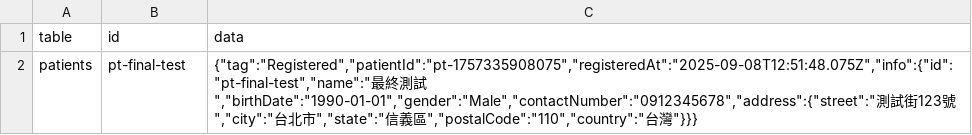
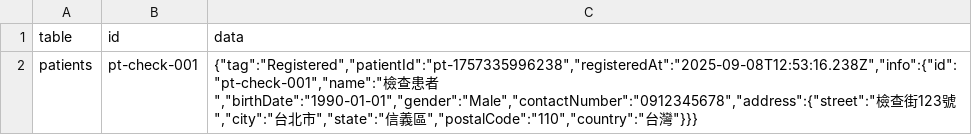
Before and after one commit to JohnKeng/mini-HIS-UI, a CSV file: src/db.csv, drawn as a sheet.

```diff
--- a/src/db.csv
+++ b/src/db.csv
@@ -1,2 +1,2 @@
 table,id,data
-patients,pt-final-test,"{""tag"":""Registered"",""patientId"":""pt-1757335908075"",""registeredAt"":""2025-09-08T12:51:48.075Z"",""info"":{""id"":""pt-final-test"",""name"":""最終測試"",""birthDate"":""1990-01-01"",""gender"":""Male"",""contactNumber"":""0912345678"",""address"":{""street"":""測試街123號"",""city"":""台北市"",""state"":""信義區"",""postalCode"":""110"",""country"":""台灣""}}}"
+patients,pt-check-001,"{""tag"":""Registered"",""patientId"":""pt-1757335996238"",""registeredAt"":""2025-09-08T12:53:16.238Z"",""info"":{""id"":""pt-check-001"",""name"":""檢查患者"",""birthDate"":""1990-01-01"",""gender"":""Male"",""contactNumber"":""0912345678"",""address"":{""street"":""檢查街123號"",""city"":""台北市"",""state"":""信義區"",""postalCode"":""110"",""country"":""台灣""}}}"
```
Also changed, not shown: 1 other file.
